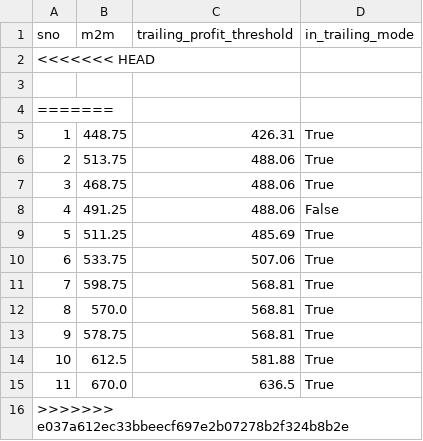
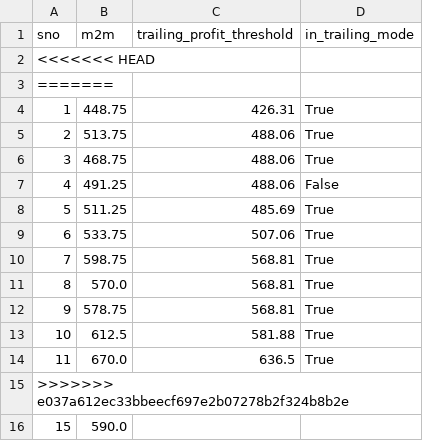
Before and after one commit to Rana-Banerjee/AutoT, a CSV file: state.csv, drawn as a sheet; removed rows and columns are numbered as before the commit, all else as after; the diff names each change by its address in the sheet, - before the commit and + after, or states it on an @@ line.

```diff
--- a/state.csv
+++ b/state.csv
-row 3: (empty)
+row 16: 15 | 590.0
```
